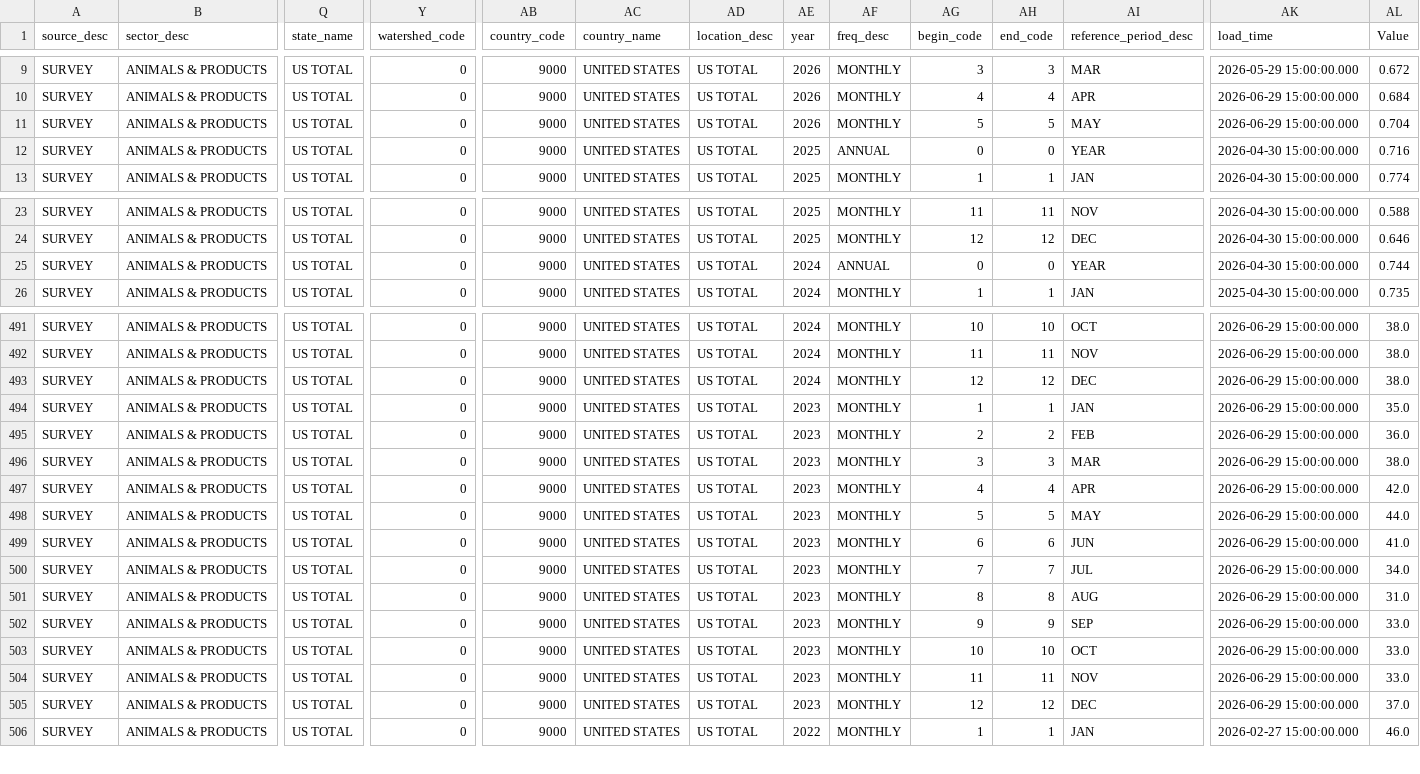
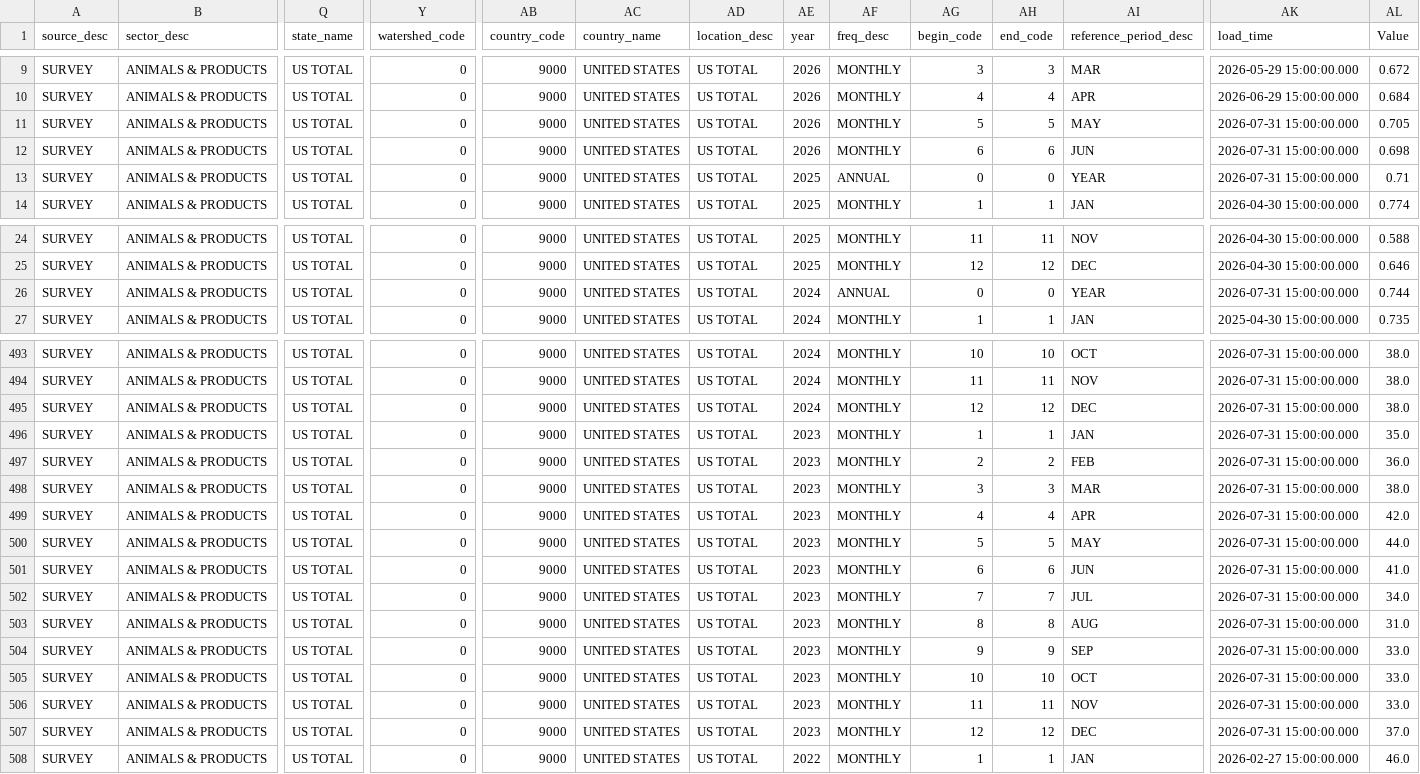
Before and after one commit to Chrisguo2000/global-agri-data-monitor, a CSV file: data/raw/chickens_price.csv, drawn as a sheet; only a part is shown, gaps mark what is left out; addresses are those after the commit; rows hold the shown columns only; the diff covers the shown part only; the diff names each change by its address in the sheet, - before the commit and + after, or states it on an @@ line.

```diff
--- a/data/raw/chickens_price.csv
+++ b/data/raw/chickens_price.csv
-AK11 (load_time): 2026-06-29 15:00:00.000
+AK11 (load_time): 2026-07-31 15:00:00.000
-AL11 (Value): 0.704
+AL11 (Value): 0.705
+row 12: SURVEY | ANIMALS & PRODUCTS | US TOTAL | 0 | 9000 | UNITED STATES | US TOTAL | 2026 | MONTHLY | 6 | 6 | JUN | 2026-07-31 15:00:00.000 | 0.698
-AK13 (load_time): 2026-04-30 15:00:00.000
+AK13 (load_time): 2026-07-31 15:00:00.000
-AL13 (Value): 0.716
+AL13 (Value): 0.71
-AK26 (load_time): 2026-04-30 15:00:00.000
+AK26 (load_time): 2026-07-31 15:00:00.000
-AK493:AK507 (load_time): 2026-06-29 15:00:00.000
+AK493:AK507 (load_time): 2026-07-31 15:00:00.000
```
Also changed, not shown: 1 added row and 34 edited cells elsewhere in this file, data/raw/corn_price.csv, data/raw/eggs_price.csv, 9 other files.
